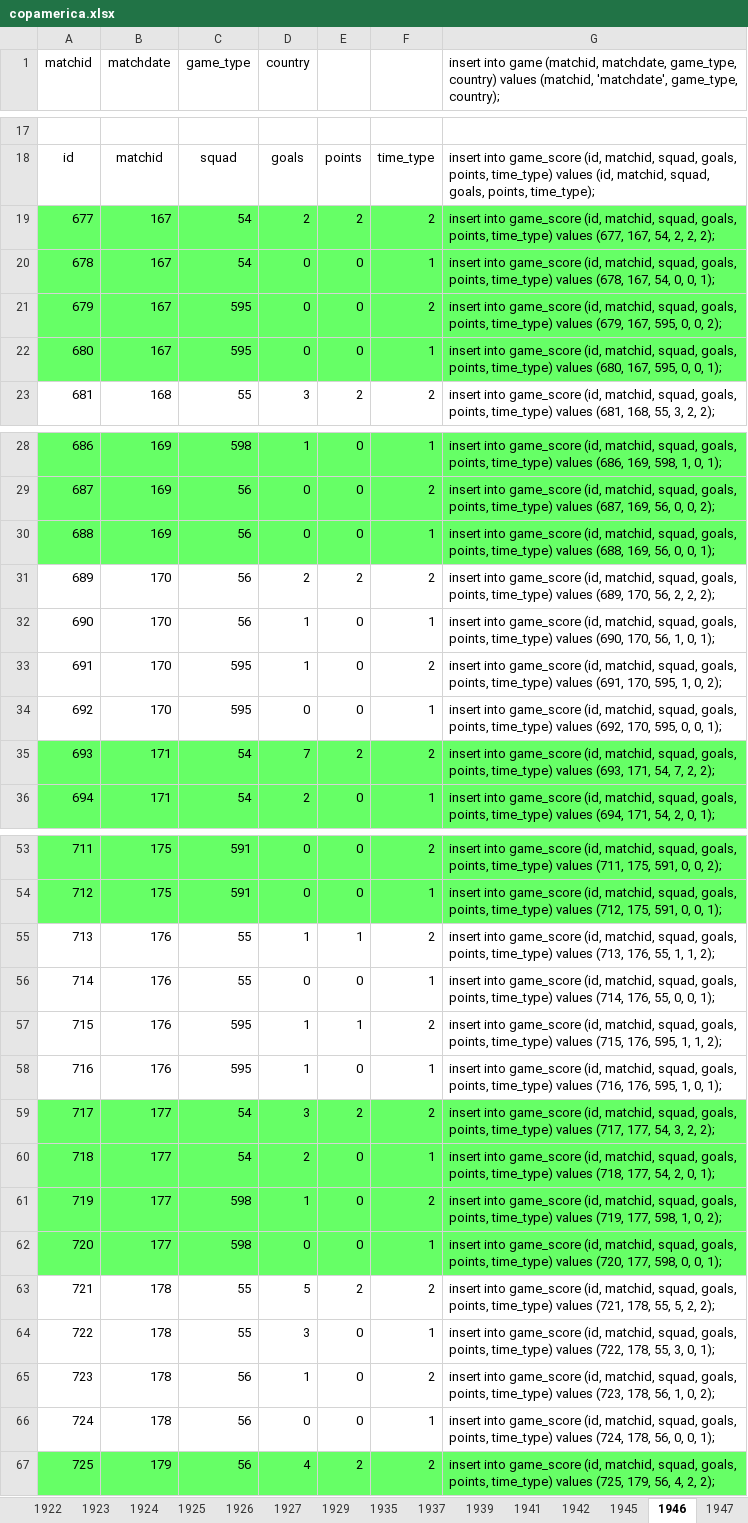
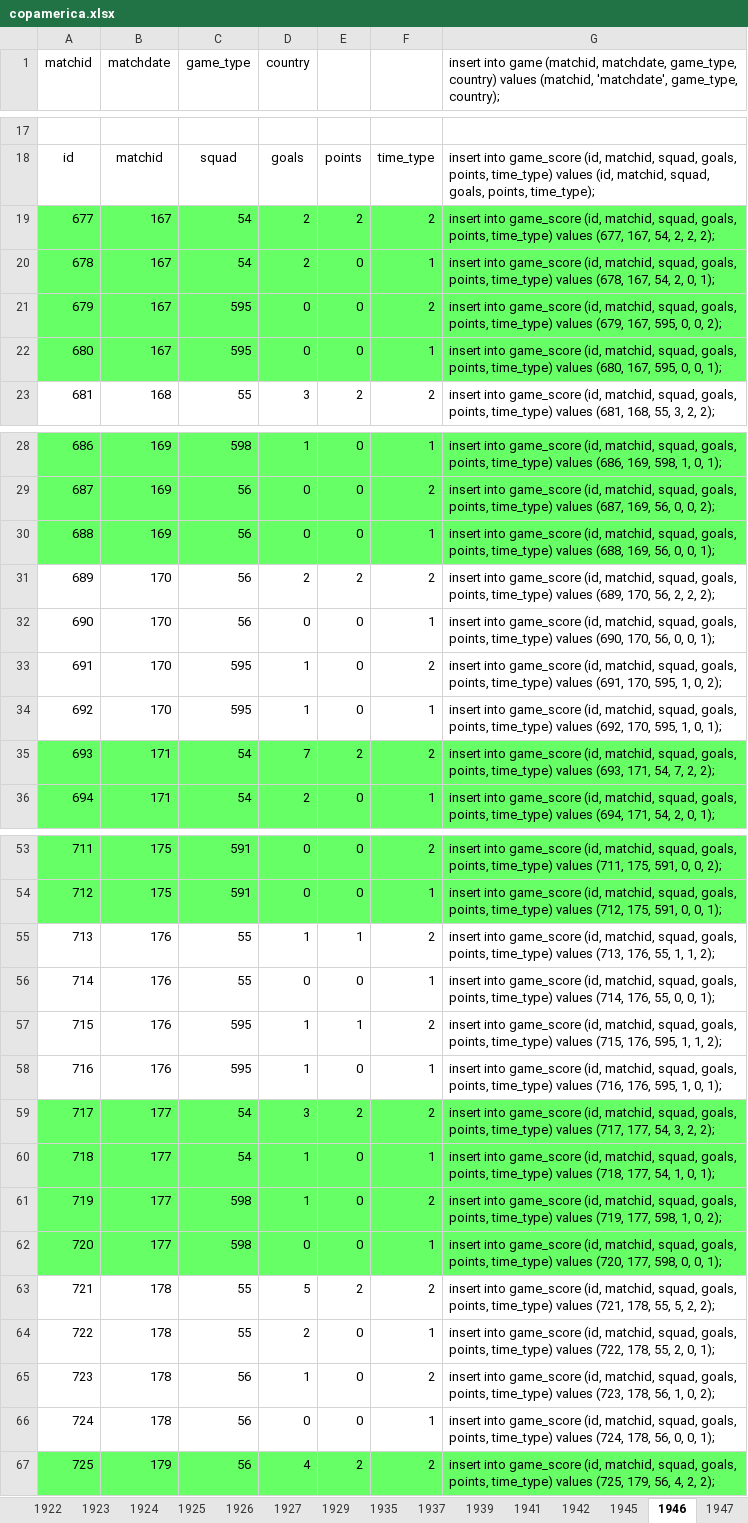
Before and after one commit to ezracode/area1650, an Excel workbook: Scripts/copaamerica/copamerica.xlsx, sheet 1946, drawn as a sheet; only a part is shown, gaps mark what is left out; values as stored, in another font and other column widths than the file's, no borders; the diff names each change by its address in the sheet, - before the commit and + after, or states it on an @@ line.

```diff
--- a/Scripts/copaamerica/copamerica.xlsx (sheet 1946)
+++ b/Scripts/copaamerica/copamerica.xlsx (sheet 1946)
-D20 (country): 0
+D20 (country): 2
-G20: …167, 54, 0, 0, 1);
+G20: …167, 54, 2, 0, 1);
-D32 (country): 1
+D32 (country): 0
-G32: …170, 56, 1, 0, 1);
+G32: …170, 56, 0, 0, 1);
-D34 (country): 0
+D34 (country): 1
-G34: …170, 595, 0, 0, 1);
+G34: …170, 595, 1, 0, 1);
-D60 (country): 2
+D60 (country): 1
-G60: …177, 54, 2, 0, 1);
+G60: …177, 54, 1, 0, 1);
-D64 (country): 3
+D64 (country): 2
-G64: …178, 55, 3, 0, 1);
+G64: …178, 55, 2, 0, 1);
```
Also changed, not shown: sheet 1926, sheet 1967, sheet 1949, sheet 1963, sheet 1916, sheet 1925, 8 more sheets, 1 other file.
